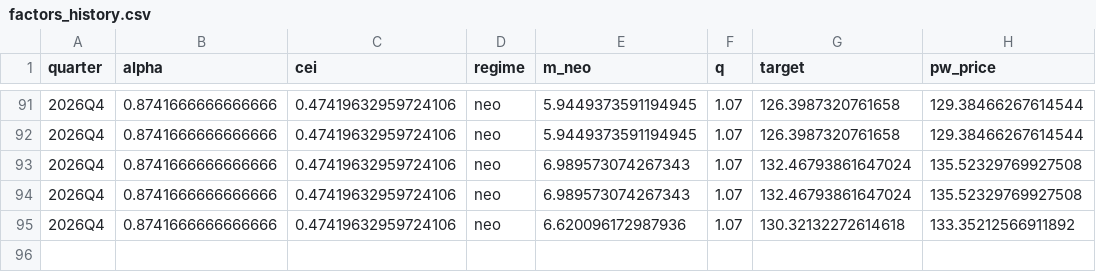
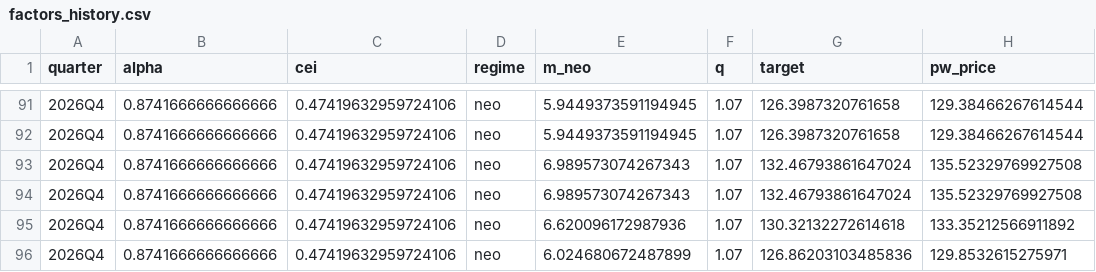
Before and after one commit to coco11563/OCDVM, a CSV file: outputs/factors_history.csv, drawn as a sheet; only a part is shown, gaps mark what is left out; the diff names each change by its address in the sheet, - before the commit and + after, or states it on an @@ line.

```diff
--- a/outputs/factors_history.csv
+++ b/outputs/factors_history.csv
+row 96: 2026Q4 | 0.8741666666666666 | 0.47419632959724106 | neo | 6.024680672487899 | 1.07 | 126.86203103485836 | 129.8532615275971
```
